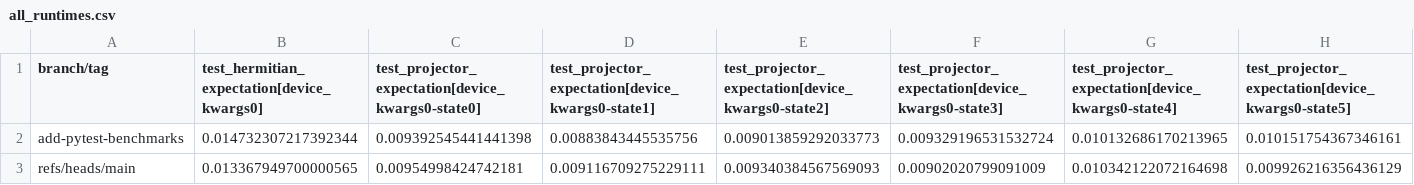
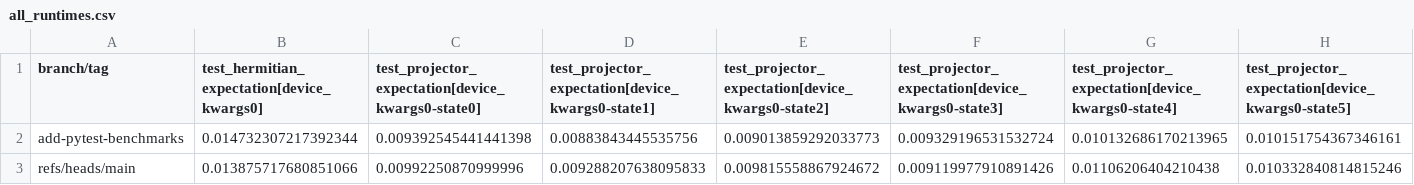
Before and after one commit to PennyLaneAI/pennylane-benchmarks, a CSV file: pennylane_benchmarks/device-tests-default.qubit.autograd-None-3.9-benchmarks/all_runtimes.csv, drawn as a sheet; only a part is shown; removed rows and columns are numbered as before the commit, all else as after; rows hold the shown columns only; the diff names each change by its address in the sheet, - before the commit and + after, or states it on an @@ line.

```diff
--- a/pennylane_benchmarks/device-tests-default.qubit.autograd-None-3.9-benchmarks/all_runtimes.csv
+++ b/pennylane_benchmarks/device-tests-default.qubit.autograd-None-3.9-benchmarks/all_runtimes.csv
-row 3: refs/heads/main | 0.013367949700000565 | 0.00954998424742181 | 0.009116709275229111 | 0.009340384567569093 | 0.00902020799091009 | 0.010342122072164698 | 0.009926216356436129
+row 3: refs/heads/main | 0.013875717680851066 | 0.00992250870999996 | 0.009288207638095833 | 0.009815558867924672 | 0.009119977910891426 | 0.01106206404210438 | 0.010332840814815246
```
Also changed, not shown: pennylane_benchmarks/device-tests-default.mixed-None-3.9-benchmarks/all_runtimes.csv, pennylane_benchmarks/device-tests-default.qubit.legacy-10000-3.9-benchmarks/all_runtimes.csv, 22 other files.
